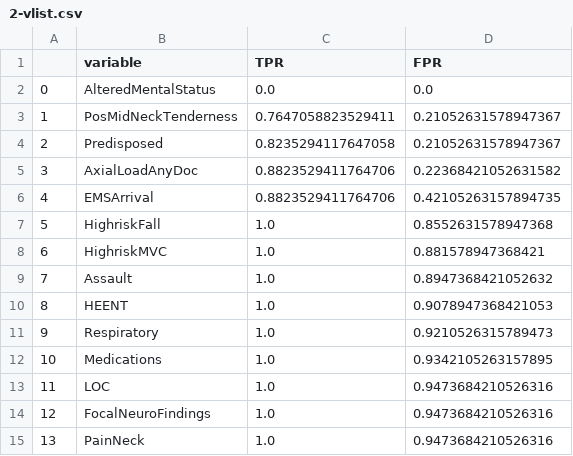
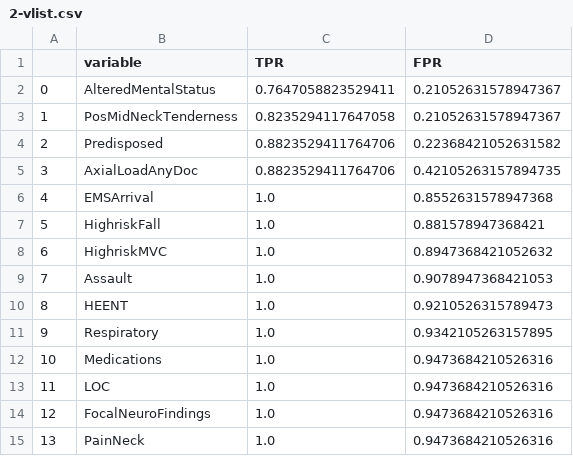
Before and after one commit to Yu-Group/clinical-rule-vetting, a CSV file: rulevetting/projects/csi_pecarn/notebooks/figs/2-vlist.csv, drawn as a sheet; only a part is shown.

```diff
--- a/rulevetting/projects/csi_pecarn/notebooks/figs/2-vlist.csv
+++ b/rulevetting/projects/csi_pecarn/notebooks/figs/2-vlist.csv
@@ -1,13 +1,13 @@
 ,variable,TPR,FPR
-0,AlteredMentalStatus,0.0,0.0
-1,PosMidNeckTenderness,0.7647058823529411,0.21052631578947367
-2,Predisposed,0.8235294117647058,0.21052631578947367
-3,AxialLoadAnyDoc,0.8823529411764706,0.22368421052631582
-4,EMSArrival,0.8823529411764706,0.42105263157894735
-5,HighriskFall,1.0,0.8552631578947368
-6,HighriskMVC,1.0,0.881578947368421
-7,Assault,1.0,0.8947368421052632
-8,HEENT,1.0,0.9078947368421053
-9,Respiratory,1.0,0.9210526315789473
-10,Medications,1.0,0.9342105263157895
+0,AlteredMentalStatus,0.7647058823529411,0.21052631578947367
+1,PosMidNeckTenderness,0.8235294117647058,0.21052631578947367
+2,Predisposed,0.8823529411764706,0.22368421052631582
+3,AxialLoadAnyDoc,0.8823529411764706,0.42105263157894735
+4,EMSArrival,1.0,0.8552631578947368
+5,HighriskFall,1.0,0.881578947368421
+6,HighriskMVC,1.0,0.8947368421052632
+7,Assault,1.0,0.9078947368421053
+8,HEENT,1.0,0.9210526315789473
+9,Respiratory,1.0,0.9342105263157895
+10,Medications,1.0,0.9473684210526316
 11,LOC,1.0,0.9473684210526316
```
Also changed, not shown: rulevetting/projects/csi_pecarn/notebooks/figs/2-5vlist.csv, rulevetting/projects/csi_pecarn/notebooks/figs/5-12vlist.csv, 8 other files.
